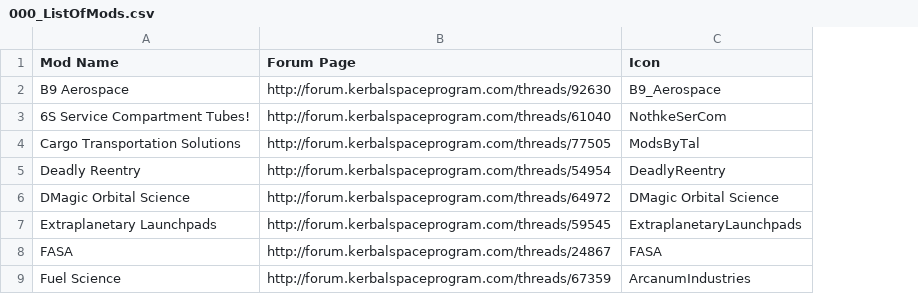
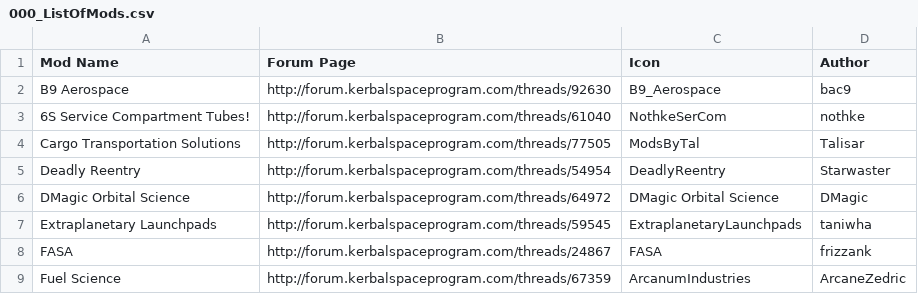
Before and after one commit to Crzyrndm/FilterExtension, a CSV file: GameData/000_FilterExtensions/Icons/Autoloaded_Icons_Mods/000_ListOfMods.csv, drawn as a sheet; only a part is shown; the diff names each change by its address in the sheet, - before the commit and + after, or states it on an @@ line.

Commit message:
Update 000_ListOfMods.csv

```diff
--- a/GameData/000_FilterExtensions/Icons/Autoloaded_Icons_Mods/000_ListOfMods.csv
+++ b/GameData/000_FilterExtensions/Icons/Autoloaded_Icons_Mods/000_ListOfMods.csv
+column D (Author), rows 2-9: bac9 | nothke | Talisar | Starwaster | DMagic | taniwha | frizzank | ArcaneZedric
```
